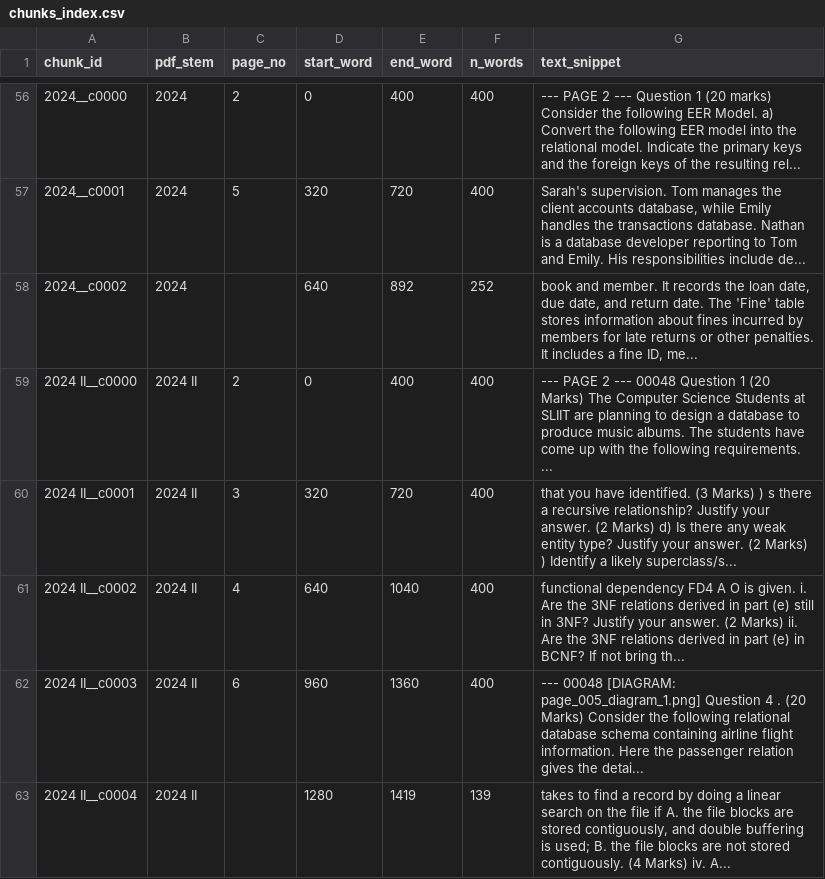
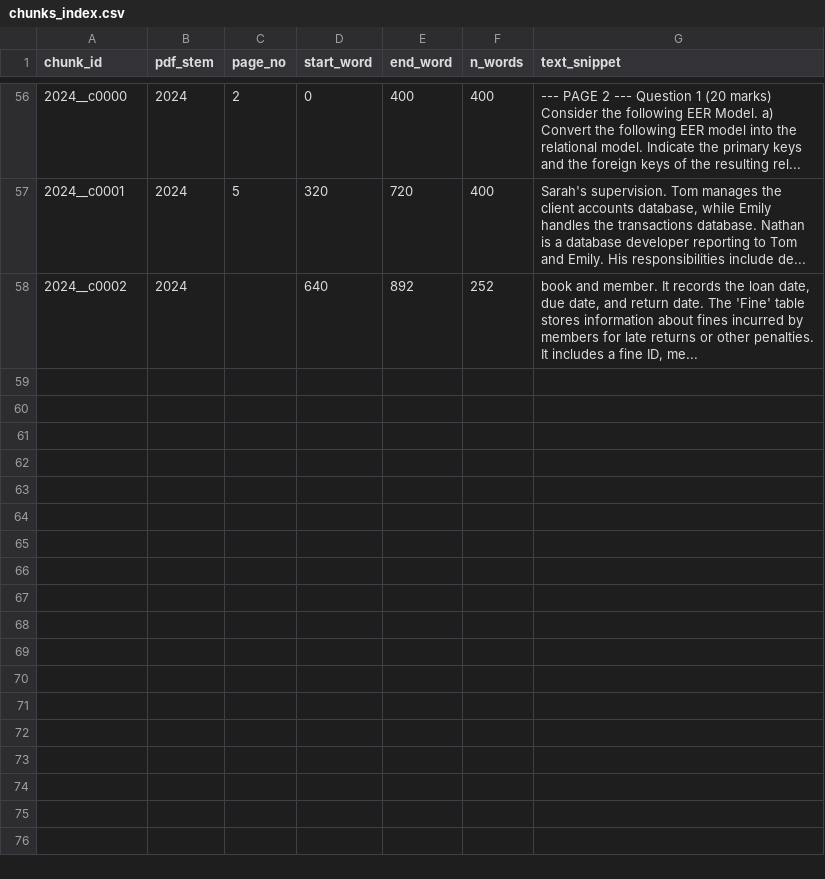
Before and after one commit to Leashaniya/Research-Project, a CSV file: data/text_extraction_hybrid/chunks_index.csv, drawn as a sheet; only a part is shown, gaps mark what is left out; the diff names each change by its address in the sheet, - before the commit and + after, or states it on an @@ line.

```diff
--- a/data/text_extraction_hybrid/chunks_index.csv
+++ b/data/text_extraction_hybrid/chunks_index.csv
-row 59: 2024 II__c0000 | 2024 II | 2 | 0 | 400 | 400 | --- PAGE 2 --- 00048 Question 1 (20 Marks) The Computer Science Students at SLIIT are planning to design a database to produce music albums. The students have come up with the following requirements. ...
-row 60: 2024 II__c0001 | 2024 II | 3 | 320 | 720 | 400 | that you have identified. (3 Marks) ) s there a recursive relationship? Justify your answer. (2 Marks) d) Is there any weak entity type? Justify your answer. (2 Marks) ) Identify a likely superclass/s...
-row 61: 2024 II__c0002 | 2024 II | 4 | 640 | 1040 | 400 | functional dependency FD4 A O is given. i. Are the 3NF relations derived in part (e) still in 3NF? Justify your answer. (2 Marks) ii. Are the 3NF relations derived in part (e) in BCNF? If not bring th...
-row 62: 2024 II__c0003 | 2024 II | 6 | 960 | 1360 | 400 | --- 00048 [DIAGRAM: page_005_diagram_1.png] Question 4 . (20 Marks) Consider the following relational database schema containing airline flight information. Here the passenger relation gives the detai...
-row 63: 2024 II__c0004 | 2024 II |  | 1280 | 1419 | 139 | takes to find a record by doing a linear search on the file if A. the file blocks are stored contiguously, and double buffering is used; B. the file blocks are not stored contiguously. (4 Marks) iv. A...
```
Also changed, not shown: 5 other files.
